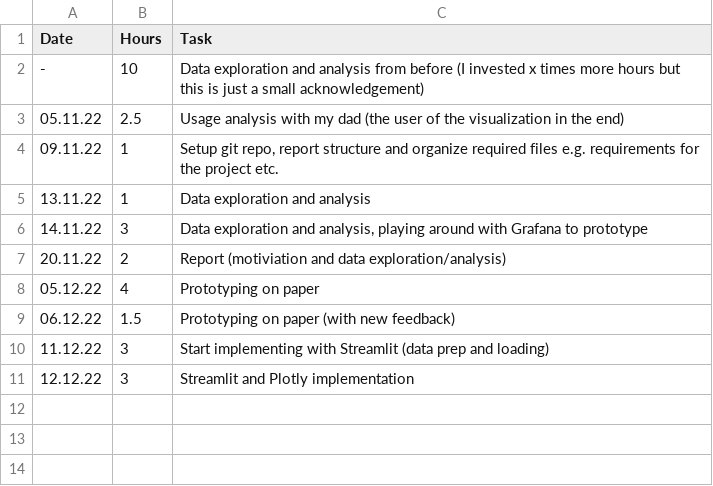
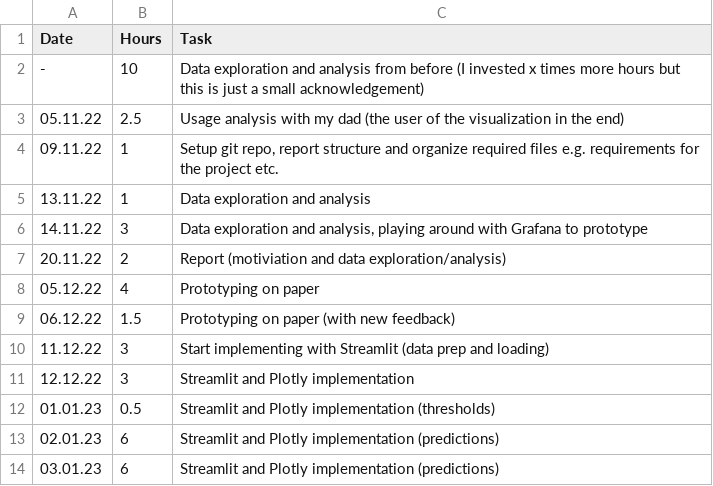
Before and after one commit to Joelius300/dviz_hslu, a CSV file: work_summary.csv, drawn as a sheet.

```diff
--- a/work_summary.csv
+++ b/work_summary.csv
@@ -11 +11,4 @@ Date,Hours,Task
 12.12.22,3,Streamlit and Plotly implementation
+01.01.23,0.5,Streamlit and Plotly implementation (thresholds)
+02.01.23,6,Streamlit and Plotly implementation (predictions)
+03.01.23,6,Streamlit and Plotly implementation (predictions)
```
Also changed, not shown: 5 other files.
